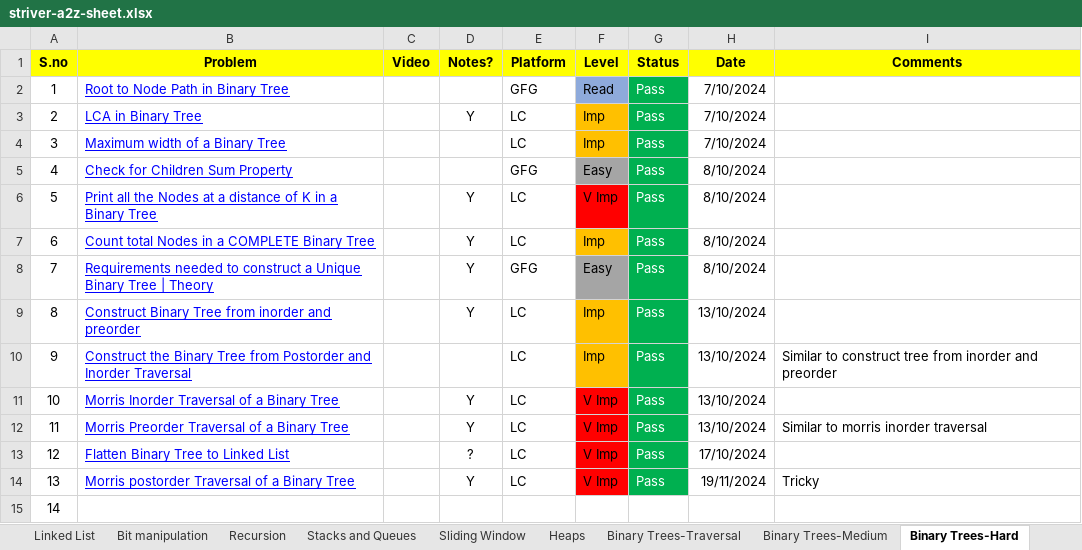
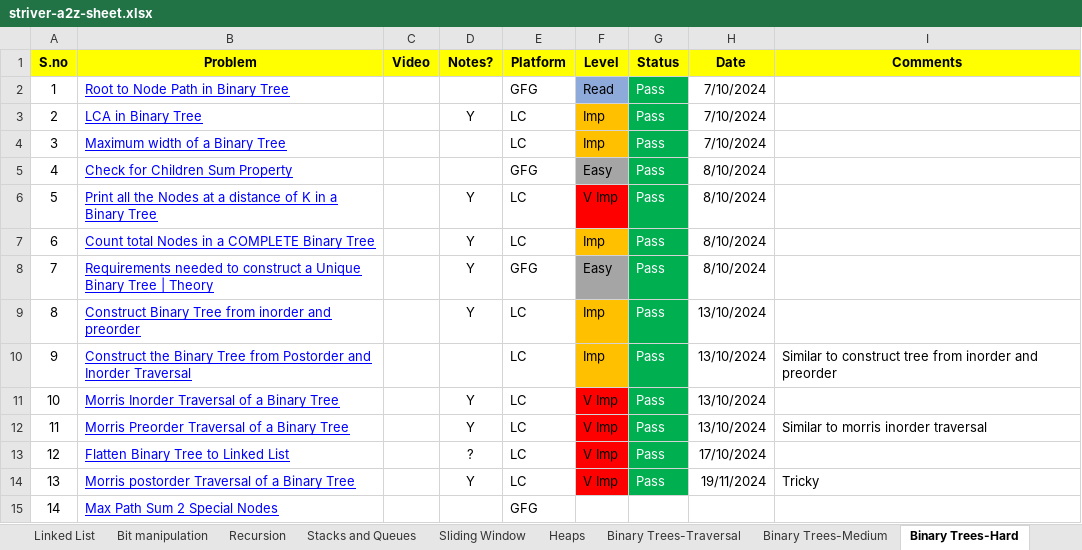
Before and after one commit to ShashankSinha98/Striver-A2Z-DSA-Sheet, an Excel workbook: striver-a2z-sheet.xlsx, sheet Binary Trees-Hard, drawn as a sheet; values as stored, in another font and other column widths than the file's, no borders; charts and pictures not drawn; the diff names each change by its address in the sheet, - before the commit and + after, or states it on an @@ line.

```diff
--- a/striver-a2z-sheet.xlsx (sheet Binary Trees-Hard)
+++ b/striver-a2z-sheet.xlsx (sheet Binary Trees-Hard)
-B15 (Problem): (empty)
+B15 (Problem): Max Path Sum 2 Special Nodes
-E15 (Platform): (empty)
+E15 (Platform): GFG
```
Also changed, not shown: sheet Dynamic Programming, other sheet tabs, charts or pictures, 10 other files.
